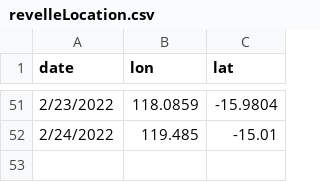
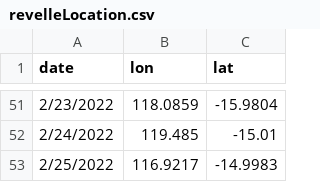
Before and after one commit to barbmuhling/sbtMaps, a CSV file: data/revelleLocation.csv, drawn as a sheet; only a part is shown, gaps mark what is left out.

```diff
--- a/data/revelleLocation.csv
+++ b/data/revelleLocation.csv
@@ -52 +52,2 @@ date,lon,lat
 2/24/2022,119.485,-15.01
+2/25/2022,116.9217,-14.9983
```
Also changed, not shown: 7 other files.
